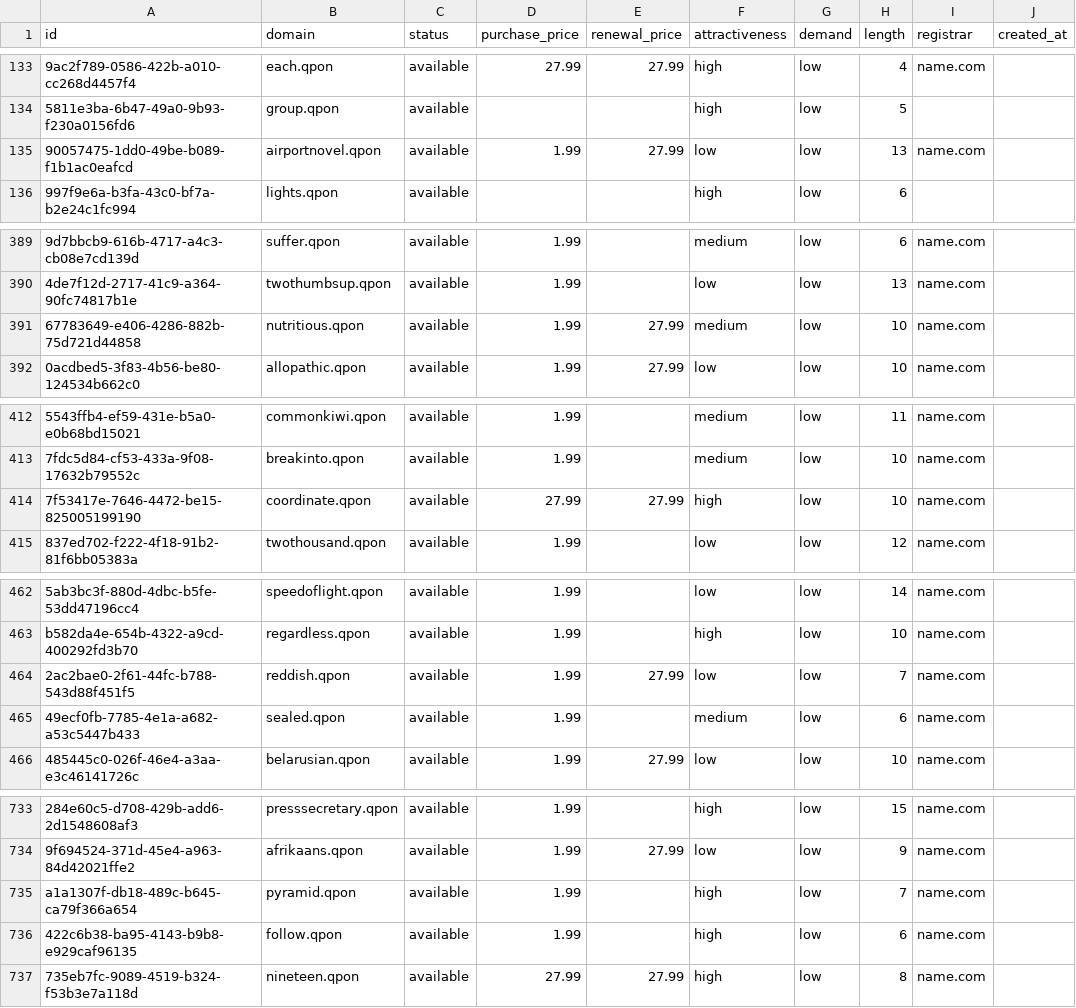
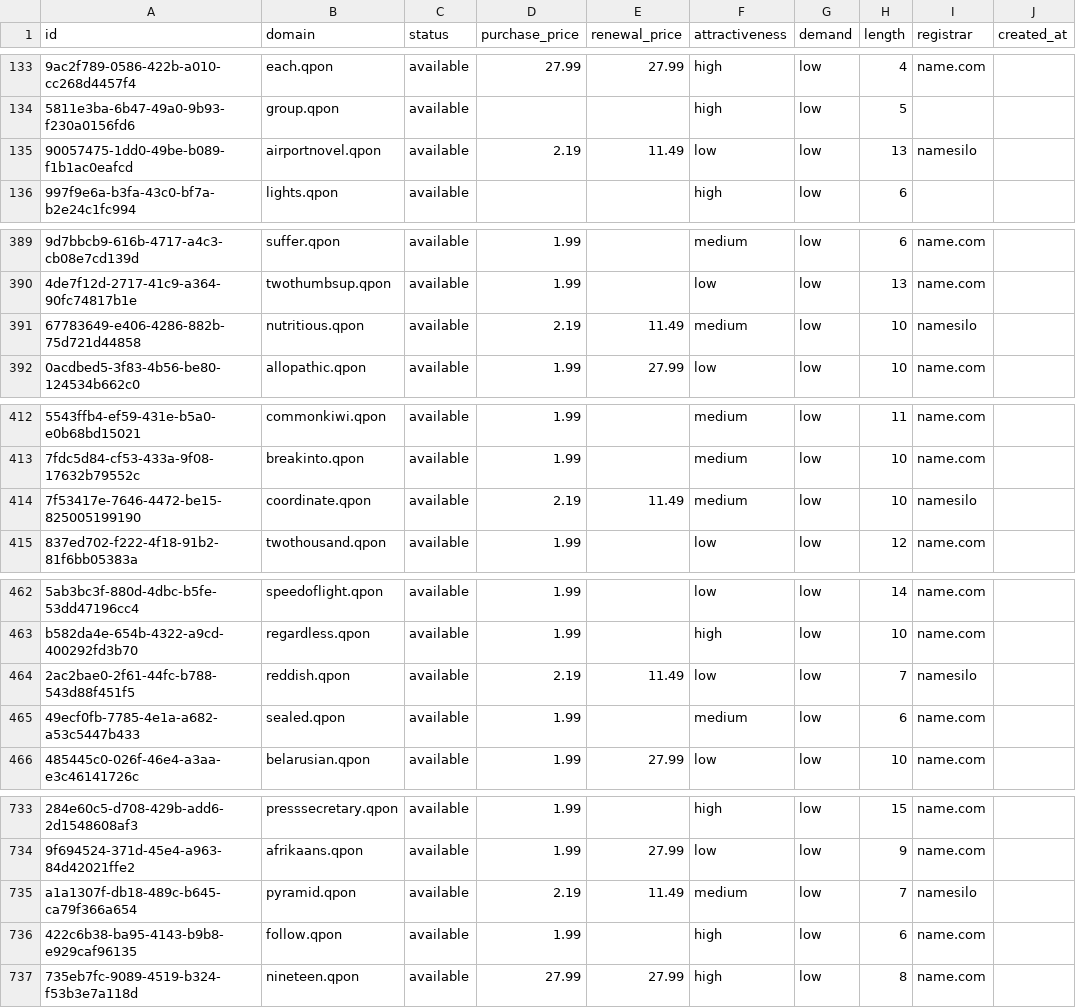
Before and after one commit to UniqueDomains/qpon-oneword-domains, a CSV file: qpon.csv, drawn as a sheet; only a part is shown, gaps mark what is left out; the diff covers the shown part only; the diff names each change by its address in the sheet, - before the commit and + after, or states it on an @@ line.

Commit message:
Domains update

```diff
--- a/qpon.csv
+++ b/qpon.csv
-D135 (purchase_price): 1.99
+D135 (purchase_price): 2.19
-E135 (renewal_price): 27.99
+E135 (renewal_price): 11.49
-I135 (registrar): name.com
+I135 (registrar): namesilo
-D391 (purchase_price): 1.99
+D391 (purchase_price): 2.19
-E391 (renewal_price): 27.99
+E391 (renewal_price): 11.49
-I391 (registrar): name.com
+I391 (registrar): namesilo
-D414 (purchase_price): 27.99
+D414 (purchase_price): 2.19
-E414 (renewal_price): 27.99
+E414 (renewal_price): 11.49
-F414 (attractiveness): high
+F414 (attractiveness): medium
-I414 (registrar): name.com
+I414 (registrar): namesilo
-D464 (purchase_price): 1.99
+D464 (purchase_price): 2.19
-E464 (renewal_price): 27.99
+E464 (renewal_price): 11.49
-I464 (registrar): name.com
+I464 (registrar): namesilo
-D735 (purchase_price): 1.99
+D735 (purchase_price): 2.19
-E735 (renewal_price): (empty)
+E735 (renewal_price): 11.49
-F735 (attractiveness): high
+F735 (attractiveness): medium
-I735 (registrar): name.com
+I735 (registrar): namesilo
```
Also changed, not shown: 7 edited cells elsewhere in this file, 4 other files.
